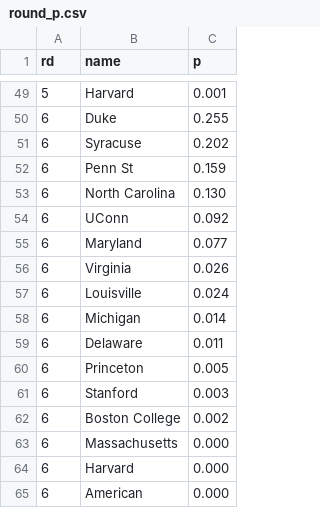
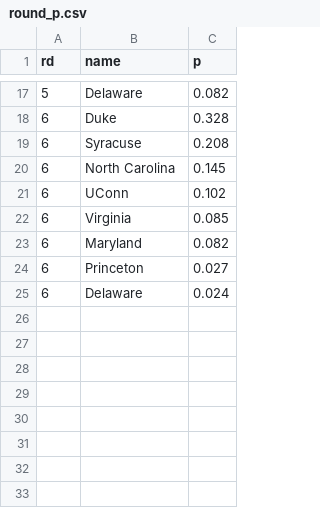
Before and after one commit to octonion/field_hockey, a CSV file: tournament/round_p.csv, drawn as a sheet; only a part is shown, gaps mark what is left out; the diff covers the shown part only.

```diff
--- a/tournament/round_p.csv
+++ b/tournament/round_p.csv
@@ -49,17 +17,9 @@ rd,name,p
-5,Harvard,0.001
-6,Duke,0.255
-6,Syracuse,0.202
-6,Penn St,0.159
-6,North Carolina,0.130
-6,UConn,0.092
-6,Maryland,0.077
-6,Virginia,0.026
-6,Louisville,0.024
-6,Michigan,0.014
-6,Delaware,0.011
-6,Princeton,0.005
-6,Stanford,0.003
-6,Boston College,0.002
-6,Massachusetts,0.000
-6,Harvard,0.000
-6,American,0.000
+5,Delaware,0.082
+6,Duke,0.328
+6,Syracuse,0.208
+6,North Carolina,0.145
+6,UConn,0.102
+6,Virginia,0.085
+6,Maryland,0.082
+6,Princeton,0.027
+6,Delaware,0.024
```
Also changed, not shown: 2 added rows, 34 removed rows and 15 edited cells elsewhere in this file, tournament/rounds_updated.csv, 3 other files.
